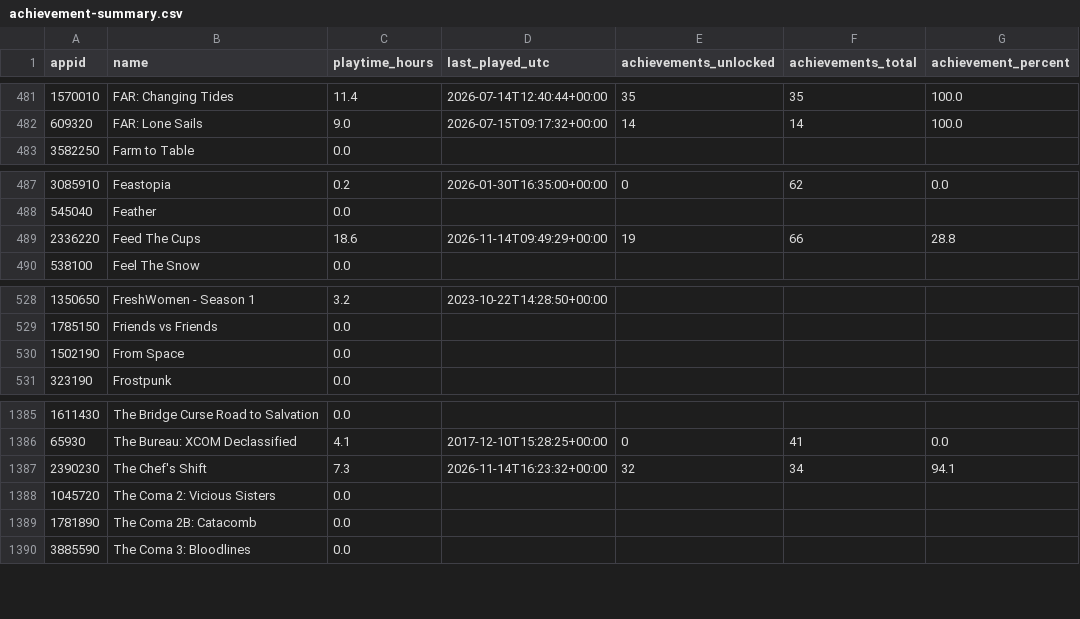
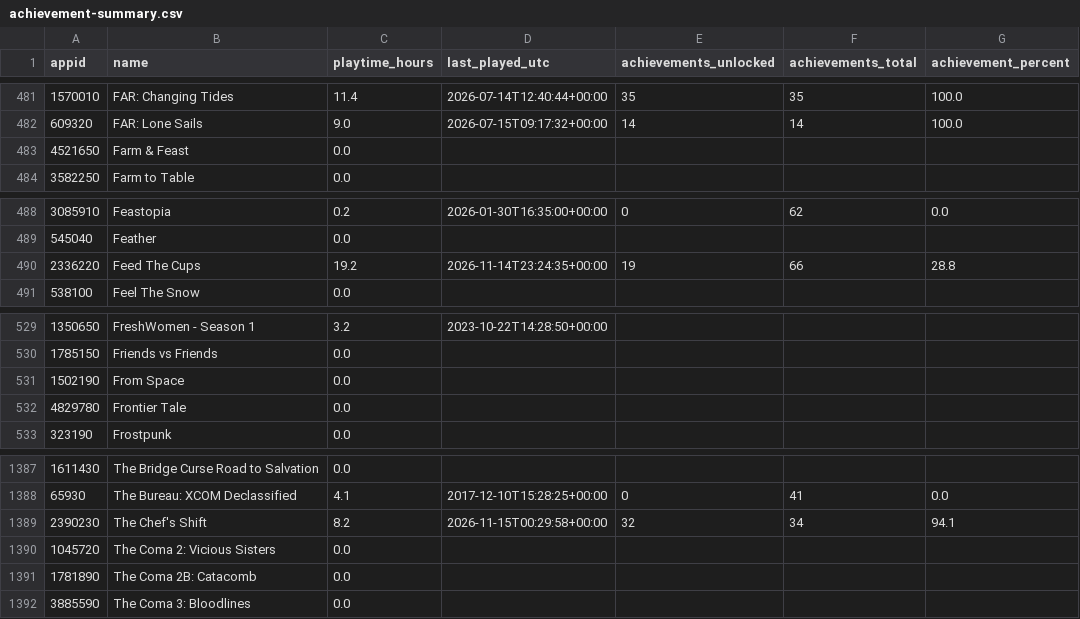
Before and after one commit to loiey8848-blip/steam-data, a CSV file: data/achievement-summary.csv, drawn as a sheet; only a part is shown, gaps mark what is left out.

```diff
--- a/data/achievement-summary.csv
+++ b/data/achievement-summary.csv
@@ -482,2 +482,3 @@
 609320,FAR: Lone Sails,9.0,2026-07-15T09:17:32+00:00,14,14,100.0
+4521650,Farm & Feast,0.0,,,,
 3582250,Farm to Table,0.0,,,,
@@ -488,3 +489,3 @@
 545040,Feather,0.0,,,,
-2336220,Feed The Cups,18.6,2026-11-14T09:49:29+00:00,19,66,28.8
+2336220,Feed The Cups,19.2,2026-11-14T23:24:35+00:00,19,66,28.8
 538100,Feel The Snow,0.0,,,,
@@ -530,2 +531,3 @@
 1502190,From Space,0.0,,,,
+4829780,Frontier Tale,0.0,,,,
 323190,Frostpunk,0.0,,,,
@@ -1386,3 +1388,3 @@
 65930,The Bureau: XCOM Declassified,4.1,2017-12-10T15:28:25+00:00,0,41,0.0
-2390230,The Chef's Shift,7.3,2026-11-14T16:23:32+00:00,32,34,94.1
+2390230,The Chef's Shift,8.2,2026-11-15T00:29:58+00:00,32,34,94.1
 1045720,The Coma 2: Vicious Sisters,0.0,,,,
```
Also changed, not shown: data/library.csv, 21 other files.
